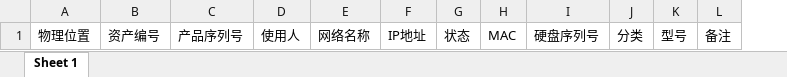
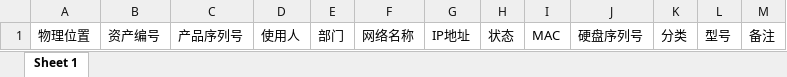
Before and after one commit to sniqa/next-admin, an Excel workbook: packages/client/public/DeviceTableTemplate.xlsx, sheet Sheet 1, drawn as a sheet; values as stored, in another font and other column widths than the file's, no borders; the diff names each change by its address in the sheet, - before the commit and + after, or states it on an @@ line.

```diff
--- a/packages/client/public/DeviceTableTemplate.xlsx (sheet Sheet 1)
+++ b/packages/client/public/DeviceTableTemplate.xlsx (sheet Sheet 1)
+column E, row 1: 部门
```
Also changed, not shown: 25 other files.
